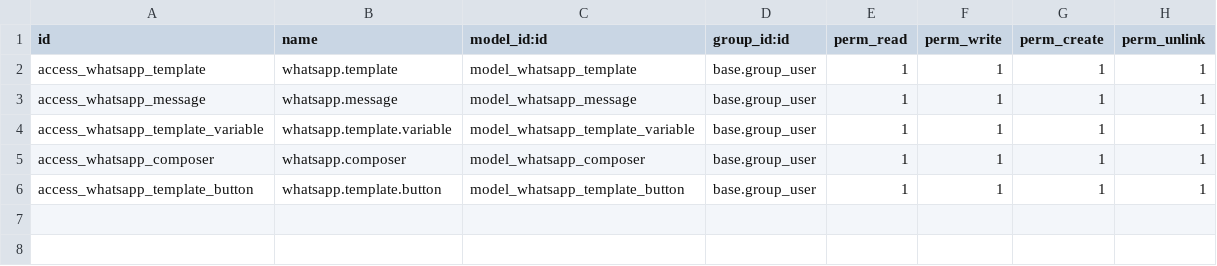
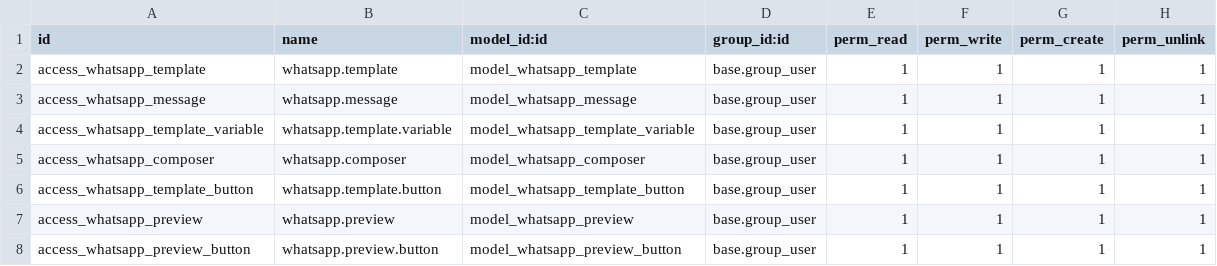
Before and after one commit to OCA/social, a CSV file: meta_whatsapp/security/ir.model.access.csv, drawn as a sheet; the diff names each change by its address in the sheet, - before the commit and + after, or states it on an @@ line.

Commit message:
[meta_whatsapp] Implement sending button parameters and media headers

```diff
--- a/meta_whatsapp/security/ir.model.access.csv
+++ b/meta_whatsapp/security/ir.model.access.csv
+row 7: access_whatsapp_preview | whatsapp.preview | model_whatsapp_preview | base.group_user | 1 | 1 | 1 | 1
+row 8: access_whatsapp_preview_button | whatsapp.preview.button | model_whatsapp_preview_button | base.group_user | 1 | 1 | 1 | 1
```
Also changed, not shown: 5 other files.
